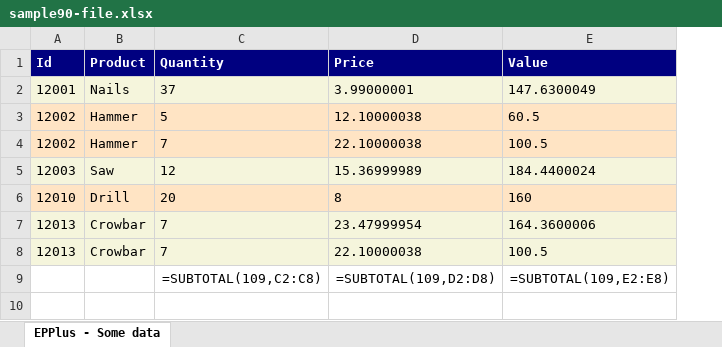
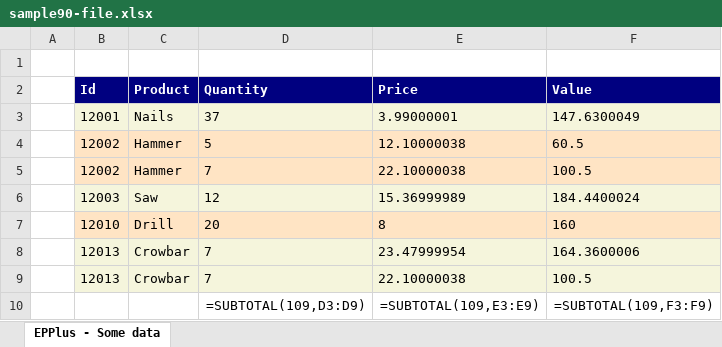
Before and after one commit to iAJTin/iExportEngine, an Excel workbook: source/samples/export/iTin.Export.Queries.SqlServerCeSample/output/sample9x/fromconfigfile/sample90-file.xlsx, sheet EPPlus - Some data, drawn as a sheet; values as stored, in another font and other column widths than the file's, no borders; formulas without a stored value are shown as written; removed rows and columns are numbered as before the commit, all else as after; the diff names each change by its address in the sheet, - before the commit and + after, or states it on an @@ line.

```diff
--- a/source/samples/export/iTin.Export.Queries.SqlServerCeSample/output/sample9x/fromconfigfile/sample90-file.xlsx (sheet EPPlus - Some data)
+++ b/source/samples/export/iTin.Export.Queries.SqlServerCeSample/output/sample9x/fromconfigfile/sample90-file.xlsx (sheet EPPlus - Some data)
+column A, empty
+row 1: (empty)
-row 9:  |  | =SUBTOTAL(109,C2:C8) | =SUBTOTAL(109,D2:D8) | =SUBTOTAL(109,E2:E8)
+row 10:  |  |  | =SUBTOTAL(109,D3:D9) | =SUBTOTAL(109,E3:E9) | =SUBTOTAL(109,F3:F9)
```
Also changed, not shown: source/samples/export/iTin.Export.Queries.SqlServerCeSample/output/sample9x/fromconfigfile/._sample90-file.xlsx, 13 other files.
